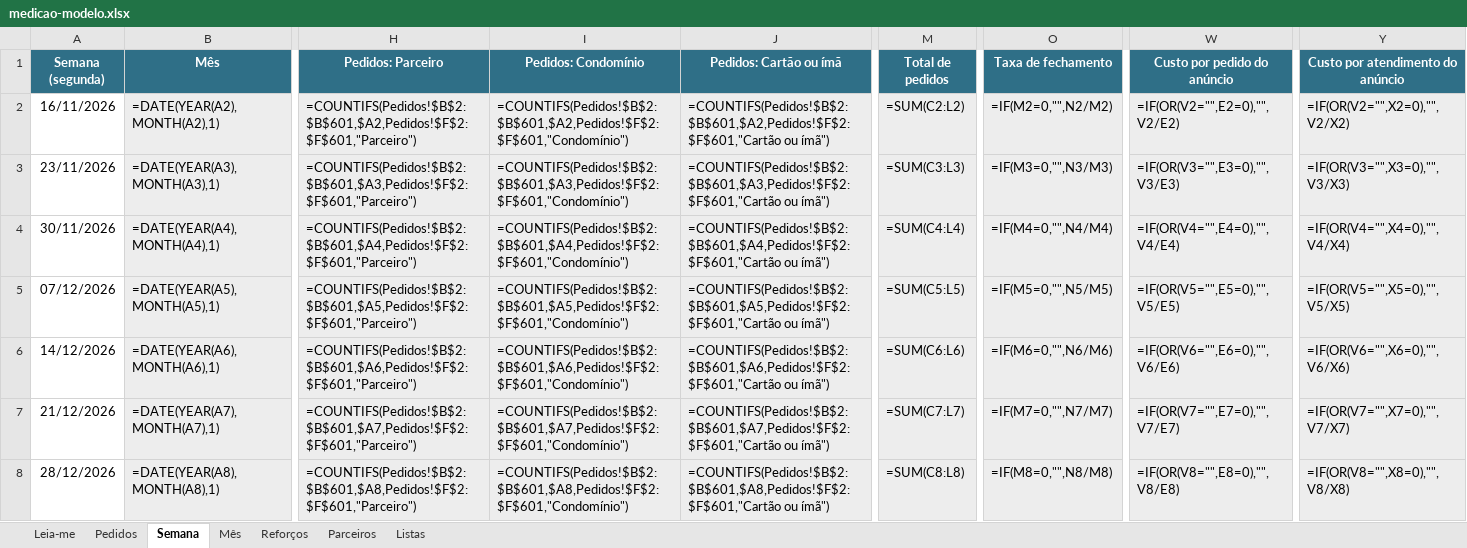
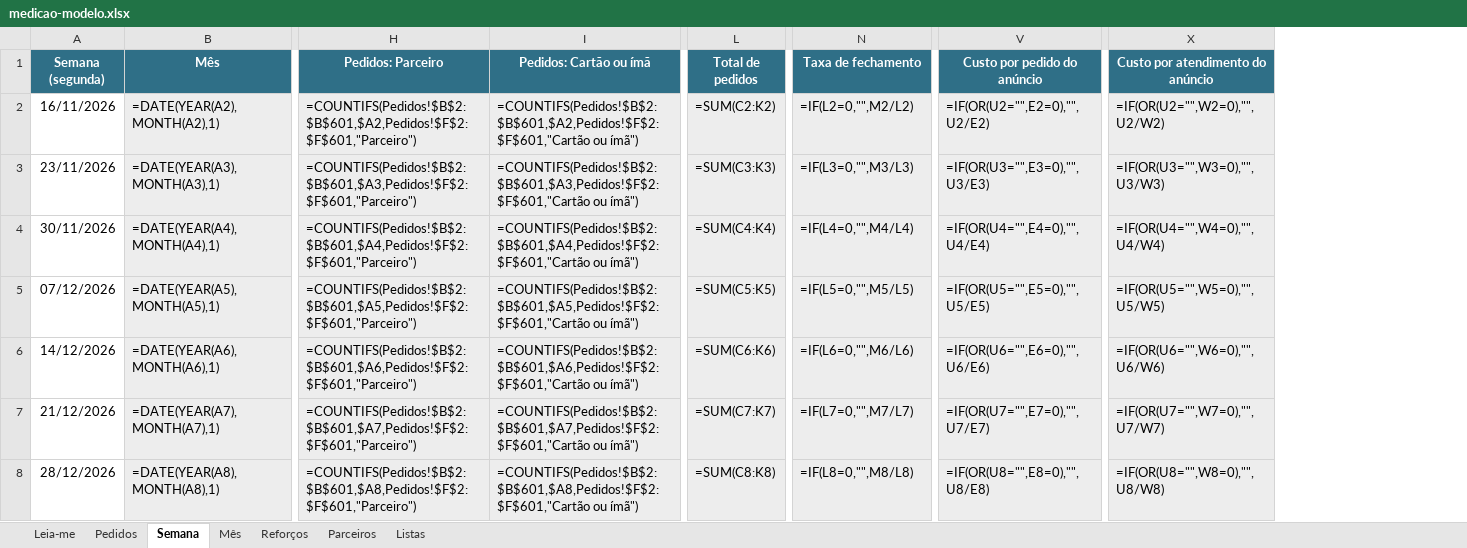
Before and after one commit to snvinni/marketing-studio, an Excel workbook: clientes/aline-franca/operacao/medicao-modelo.xlsx, sheet Semana, drawn as a sheet; only a part is shown, gaps mark what is left out; values as stored, in another font and other column widths than the file's, no borders; formulas without a stored value are shown as written; conditional formats not drawn; removed rows and columns are numbered as before the commit, all else as after; the diff covers the shown part only; the diff names each change by its address in the sheet, - before the commit and + after, or states it on an @@ line.

```diff
--- a/clientes/aline-franca/operacao/medicao-modelo.xlsx (sheet Semana)
+++ b/clientes/aline-franca/operacao/medicao-modelo.xlsx (sheet Semana)
-column I (Pedidos: Condomínio), rows 2-8: =COUNTIFS(Pedidos!$B$2:$B$601,$A2,Pedidos!$F$2:$F$601,"Condomínio") | =COUNTIFS(Pedidos!$B$2:$B$601,$A3,Pedidos!$F$2:$F$601,"Condomínio") | =COUNTIFS(Pedidos!$B$2:$B$601,$A4,Pedidos!$F$2:$F$601,"Condomínio") | =COUNTIFS(Pedidos!$B$2:$B$601,$A5,Pedidos!$F$2:$F$601,"Condomínio") | =COUNTIFS(Pedidos!$B$2:$B$601,$A6,Pedidos!$F$2:$F$601,"Condomínio") | =COUNTIFS(Pedidos!$B$2:$B$601,$A7,Pedidos!$F$2:$F$601,"Condomínio") | =COUNTIFS(Pedidos!$B$2:$B$601,$A8,Pedidos!$F$2:$F$601,"Condomínio")
-L2 (Total de pedidos): =SUM(C2:L2)
+L2 (Total de pedidos): =SUM(C2:K2)
-N2 (Taxa de fechamento): =IF(M2=0,"",N2/M2)
+N2 (Taxa de fechamento): =IF(L2=0,"",M2/L2)
-V2 (Custo por pedido do anúncio): =IF(OR(V2="",E2=0),"",V2/E2)
+V2 (Custo por pedido do anúncio): =IF(OR(U2="",E2=0),"",U2/E2)
-X2 (Custo por atendimento do anúncio): =IF(OR(V2="",X2=0),"",V2/X2)
+X2 (Custo por atendimento do anúncio): =IF(OR(U2="",W2=0),"",U2/W2)
-L3 (Total de pedidos): =SUM(C3:L3)
+L3 (Total de pedidos): =SUM(C3:K3)
-N3 (Taxa de fechamento): =IF(M3=0,"",N3/M3)
+N3 (Taxa de fechamento): =IF(L3=0,"",M3/L3)
-V3 (Custo por pedido do anúncio): =IF(OR(V3="",E3=0),"",V3/E3)
+V3 (Custo por pedido do anúncio): =IF(OR(U3="",E3=0),"",U3/E3)
-X3 (Custo por atendimento do anúncio): =IF(OR(V3="",X3=0),"",V3/X3)
+X3 (Custo por atendimento do anúncio): =IF(OR(U3="",W3=0),"",U3/W3)
-L4 (Total de pedidos): =SUM(C4:L4)
+L4 (Total de pedidos): =SUM(C4:K4)
-N4 (Taxa de fechamento): =IF(M4=0,"",N4/M4)
+N4 (Taxa de fechamento): =IF(L4=0,"",M4/L4)
-V4 (Custo por pedido do anúncio): =IF(OR(V4="",E4=0),"",V4/E4)
+V4 (Custo por pedido do anúncio): =IF(OR(U4="",E4=0),"",U4/E4)
-X4 (Custo por atendimento do anúncio): =IF(OR(V4="",X4=0),"",V4/X4)
+X4 (Custo por atendimento do anúncio): =IF(OR(U4="",W4=0),"",U4/W4)
-L5 (Total de pedidos): =SUM(C5:L5)
+L5 (Total de pedidos): =SUM(C5:K5)
-N5 (Taxa de fechamento): =IF(M5=0,"",N5/M5)
+N5 (Taxa de fechamento): =IF(L5=0,"",M5/L5)
-V5 (Custo por pedido do anúncio): =IF(OR(V5="",E5=0),"",V5/E5)
+V5 (Custo por pedido do anúncio): =IF(OR(U5="",E5=0),"",U5/E5)
-X5 (Custo por atendimento do anúncio): =IF(OR(V5="",X5=0),"",V5/X5)
+X5 (Custo por atendimento do anúncio): =IF(OR(U5="",W5=0),"",U5/W5)
-L6 (Total de pedidos): =SUM(C6:L6)
+L6 (Total de pedidos): =SUM(C6:K6)
-N6 (Taxa de fechamento): =IF(M6=0,"",N6/M6)
+N6 (Taxa de fechamento): =IF(L6=0,"",M6/L6)
-V6 (Custo por pedido do anúncio): =IF(OR(V6="",E6=0),"",V6/E6)
+V6 (Custo por pedido do anúncio): =IF(OR(U6="",E6=0),"",U6/E6)
-X6 (Custo por atendimento do anúncio): =IF(OR(V6="",X6=0),"",V6/X6)
+X6 (Custo por atendimento do anúncio): =IF(OR(U6="",W6=0),"",U6/W6)
-L7 (Total de pedidos): =SUM(C7:L7)
+L7 (Total de pedidos): =SUM(C7:K7)
-N7 (Taxa de fechamento): =IF(M7=0,"",N7/M7)
+N7 (Taxa de fechamento): =IF(L7=0,"",M7/L7)
-V7 (Custo por pedido do anúncio): =IF(OR(V7="",E7=0),"",V7/E7)
+V7 (Custo por pedido do anúncio): =IF(OR(U7="",E7=0),"",U7/E7)
-X7 (Custo por atendimento do anúncio): =IF(OR(V7="",X7=0),"",V7/X7)
+X7 (Custo por atendimento do anúncio): =IF(OR(U7="",W7=0),"",U7/W7)
-L8 (Total de pedidos): =SUM(C8:L8)
+L8 (Total de pedidos): =SUM(C8:K8)
-N8 (Taxa de fechamento): =IF(M8=0,"",N8/M8)
+N8 (Taxa de fechamento): =IF(L8=0,"",M8/L8)
-V8 (Custo por pedido do anúncio): =IF(OR(V8="",E8=0),"",V8/E8)
+V8 (Custo por pedido do anúncio): =IF(OR(U8="",E8=0),"",U8/E8)
-X8 (Custo por atendimento do anúncio): =IF(OR(V8="",X8=0),"",V8/X8)
+X8 (Custo por atendimento do anúncio): =IF(OR(U8="",W8=0),"",U8/W8)
```
Also changed, not shown: 76 edited cells elsewhere in this sheet, sheet Mês, sheet Leia-me, sheet Listas, sheet Pedidos, 6 other files.
